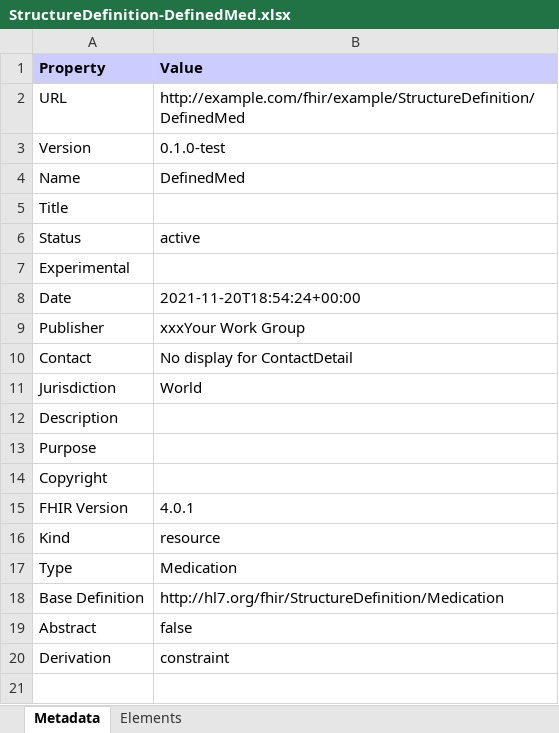
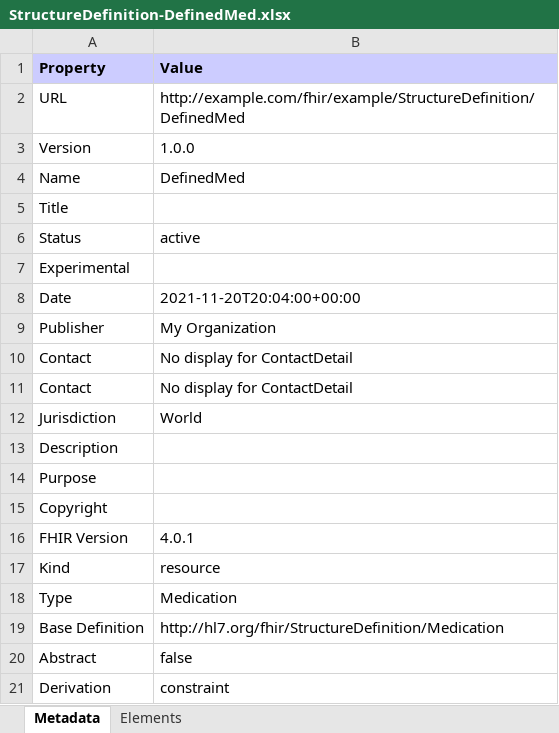
Before and after one commit to joofio/idmed, an Excel workbook: branches/master/StructureDefinition-DefinedMed.xlsx, sheet Metadata, drawn as a sheet; values as stored, in another font and other column widths than the file's, no borders; the diff names each change by its address in the sheet, - before the commit and + after, or states it on an @@ line.

Commit message:
Deploy candidate branch

```diff
--- a/branches/master/StructureDefinition-DefinedMed.xlsx (sheet Metadata)
+++ b/branches/master/StructureDefinition-DefinedMed.xlsx (sheet Metadata)
-B3 (Value): 0.1.0-test
+B3 (Value): 1.0.0
-B8 (Value): 2021-11-20T18:54:24+00:00
+B8 (Value): 2021-11-20T20:04:00+00:00
-B9 (Value): xxxYour Work Group
+B9 (Value): My Organization
+row 10: Contact | No display for ContactDetail
```
Also changed, not shown: branches/master/StructureDefinition-drugCharacteristic.xlsx, 56 other files.
